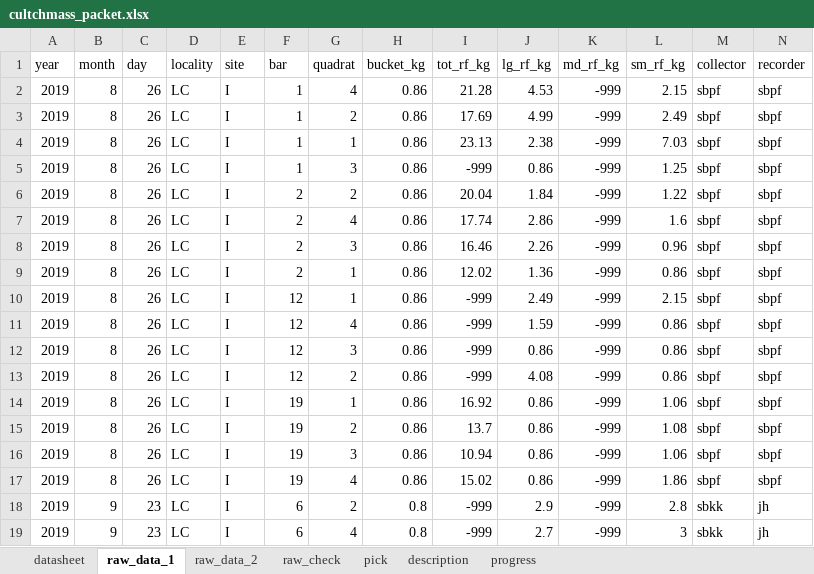
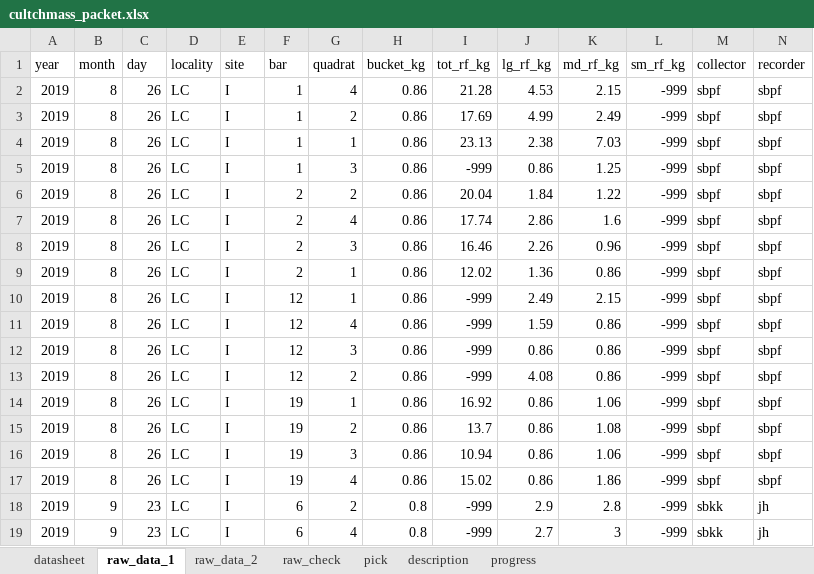
Before and after one commit to sbeck1/Beck_LC_R, an Excel workbook: Oyster/cultchmass/cultchmass_packet.xlsx, sheet raw_data_1, drawn as a sheet; only a part is shown; values as stored, in another font and other column widths than the file's, no borders; the diff covers the shown part only; the diff names each change by its address in the sheet, - before the commit and + after, or states it on an @@ line.

Commit message:
correct small and medium mesh size differences between aug 2019 and jan 2020

```diff
--- a/Oyster/cultchmass/cultchmass_packet.xlsx (sheet raw_data_1)
+++ b/Oyster/cultchmass/cultchmass_packet.xlsx (sheet raw_data_1)
-K2 (md_rf_kg): -999
+K2 (md_rf_kg): 2.15
-L2 (sm_rf_kg): 2.15
+L2 (sm_rf_kg): -999
-K3 (md_rf_kg): -999
+K3 (md_rf_kg): 2.49
-L3 (sm_rf_kg): 2.49
+L3 (sm_rf_kg): -999
-K4 (md_rf_kg): -999
+K4 (md_rf_kg): 7.03
-L4 (sm_rf_kg): 7.03
+L4 (sm_rf_kg): -999
-K5 (md_rf_kg): -999
+K5 (md_rf_kg): 1.25
-L5 (sm_rf_kg): 1.25
+L5 (sm_rf_kg): -999
-K6 (md_rf_kg): -999
+K6 (md_rf_kg): 1.22
-L6 (sm_rf_kg): 1.22
+L6 (sm_rf_kg): -999
-K7 (md_rf_kg): -999
+K7 (md_rf_kg): 1.6
-L7 (sm_rf_kg): 1.6
+L7 (sm_rf_kg): -999
-K8 (md_rf_kg): -999
+K8 (md_rf_kg): 0.96
-L8 (sm_rf_kg): 0.96
+L8 (sm_rf_kg): -999
-K9 (md_rf_kg): -999
+K9 (md_rf_kg): 0.86
-L9 (sm_rf_kg): 0.86
+L9 (sm_rf_kg): -999
-K10 (md_rf_kg): -999
+K10 (md_rf_kg): 2.15
-L10 (sm_rf_kg): 2.15
+L10 (sm_rf_kg): -999
-K11:K13 (md_rf_kg): -999
+K11:K13 (md_rf_kg): 0.86
-L11:L13 (sm_rf_kg): 0.86
+L11:L13 (sm_rf_kg): -999
-K14 (md_rf_kg): -999
+K14 (md_rf_kg): 1.06
-L14 (sm_rf_kg): 1.06
+L14 (sm_rf_kg): -999
-K15 (md_rf_kg): -999
+K15 (md_rf_kg): 1.08
-L15 (sm_rf_kg): 1.08
+L15 (sm_rf_kg): -999
-K16 (md_rf_kg): -999
+K16 (md_rf_kg): 1.06
-L16 (sm_rf_kg): 1.06
+L16 (sm_rf_kg): -999
-K17 (md_rf_kg): -999
+K17 (md_rf_kg): 1.86
-L17 (sm_rf_kg): 1.86
+L17 (sm_rf_kg): -999
-K18 (md_rf_kg): -999
+K18 (md_rf_kg): 2.8
-L18 (sm_rf_kg): 2.8
+L18 (sm_rf_kg): -999
-K19 (md_rf_kg): -999
+K19 (md_rf_kg): 3
-L19 (sm_rf_kg): 3
+L19 (sm_rf_kg): -999
```
Also changed, not shown: 92 edited cells elsewhere in this sheet, sheet description.
